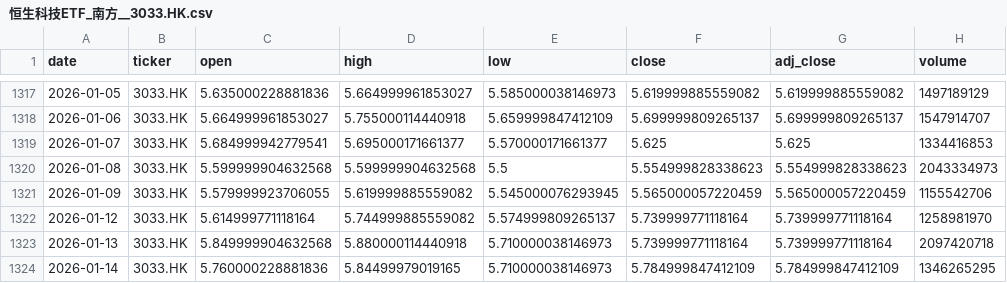
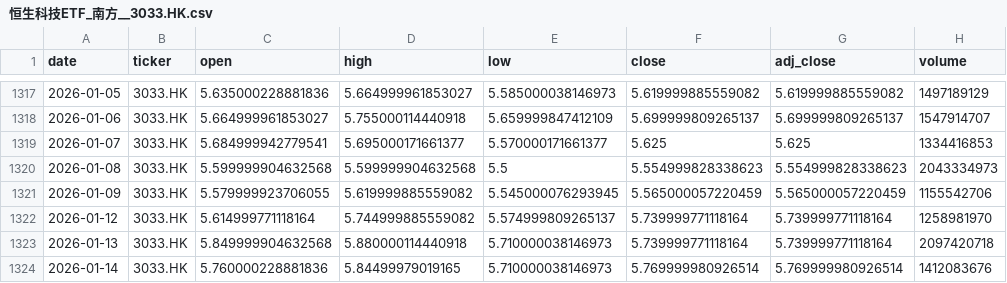
Before and after one commit to zid036116-ship-it/-, a CSV file: docs/market_data/恒生科技ETF_南方__3033.HK.csv, drawn as a sheet; only a part is shown, gaps mark what is left out.

```diff
--- a/docs/market_data/恒生科技ETF_南方__3033.HK.csv
+++ b/docs/market_data/恒生科技ETF_南方__3033.HK.csv
@@ -1323,2 +1323,2 @@
 2026-01-13,3033.HK,5.849999904632568,5.880000114440918,5.710000038146973,5.739999771118164,5.739999771118164,2097420718
-2026-01-14,3033.HK,5.760000228881836,5.84499979019165,5.710000038146973,5.784999847412109,5.784999847412109,1346265295
+2026-01-14,3033.HK,5.760000228881836,5.84499979019165,5.710000038146973,5.769999980926514,5.769999980926514,1412083676
```
Also changed, not shown: docs/market_data/Nasdaq Composite 纳指综合___IXIC.csv, docs/market_data/美元指数DXY__DX-Y.NYB.csv, 1 other file.
